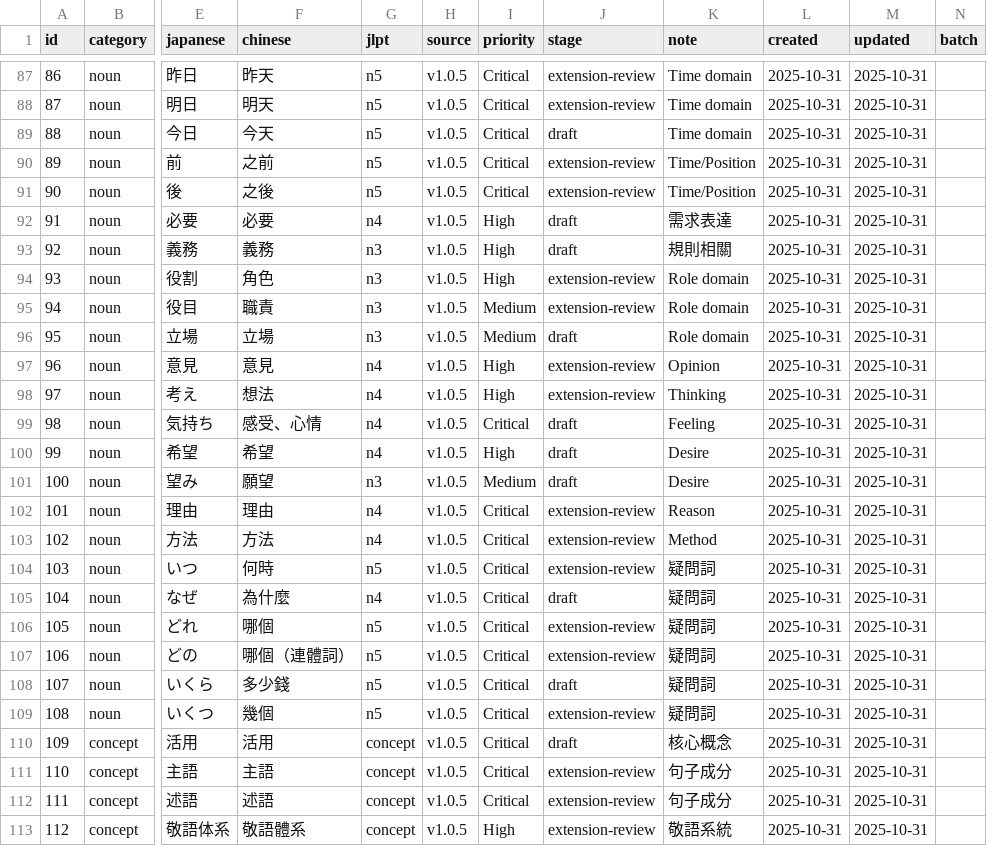
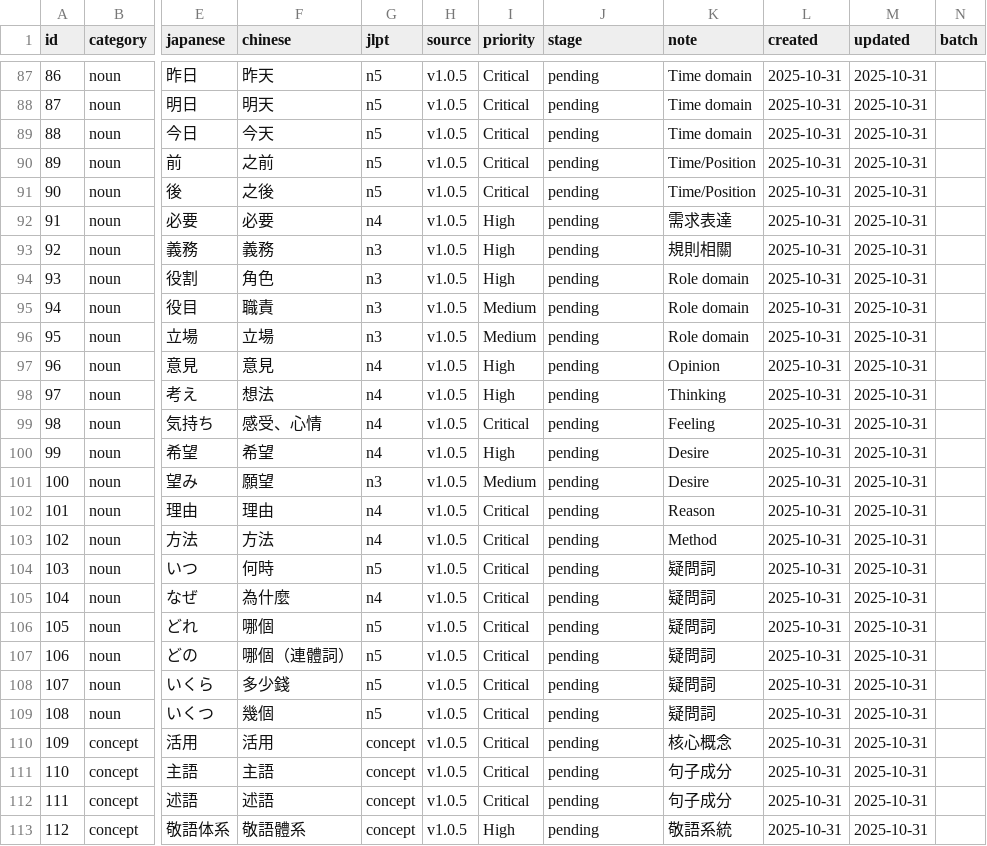
Before and after one commit to tarrragon/japanese_learning_blog, a CSV file: doc/worklog/cards-1.0.6.csv, drawn as a sheet; only a part is shown, gaps mark what is left out; the diff covers the shown part only; the diff names each change by its address in the sheet, - before the commit and + after, or states it on an @@ line.

```diff
--- a/doc/worklog/cards-1.0.6.csv
+++ b/doc/worklog/cards-1.0.6.csv
-J87:J88 (stage): extension-review
+J87:J88 (stage): pending
-J89 (stage): draft
+J89 (stage): pending
-J90:J91 (stage): extension-review
+J90:J91 (stage): pending
-J92:J93 (stage): draft
+J92:J93 (stage): pending
-J94:J95 (stage): extension-review
+J94:J95 (stage): pending
-J96 (stage): draft
+J96 (stage): pending
-J97:J98 (stage): extension-review
+J97:J98 (stage): pending
-J99:J101 (stage): draft
+J99:J101 (stage): pending
-J102:J104 (stage): extension-review
+J102:J104 (stage): pending
-J105 (stage): draft
+J105 (stage): pending
-J106:J107 (stage): extension-review
+J106:J107 (stage): pending
-J108 (stage): draft
+J108 (stage): pending
-J109 (stage): extension-review
+J109 (stage): pending
-J110 (stage): draft
+J110 (stage): pending
-J111:J113 (stage): extension-review
+J111:J113 (stage): pending
```
Also changed, not shown: 40 edited cells elsewhere in this file, 16 other files.
